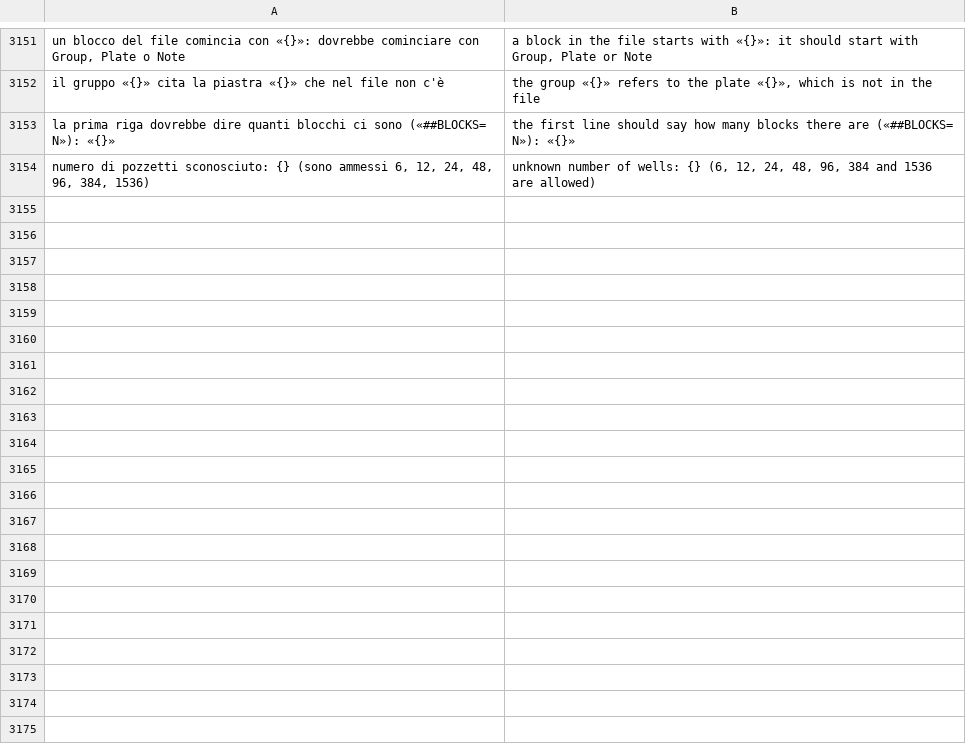
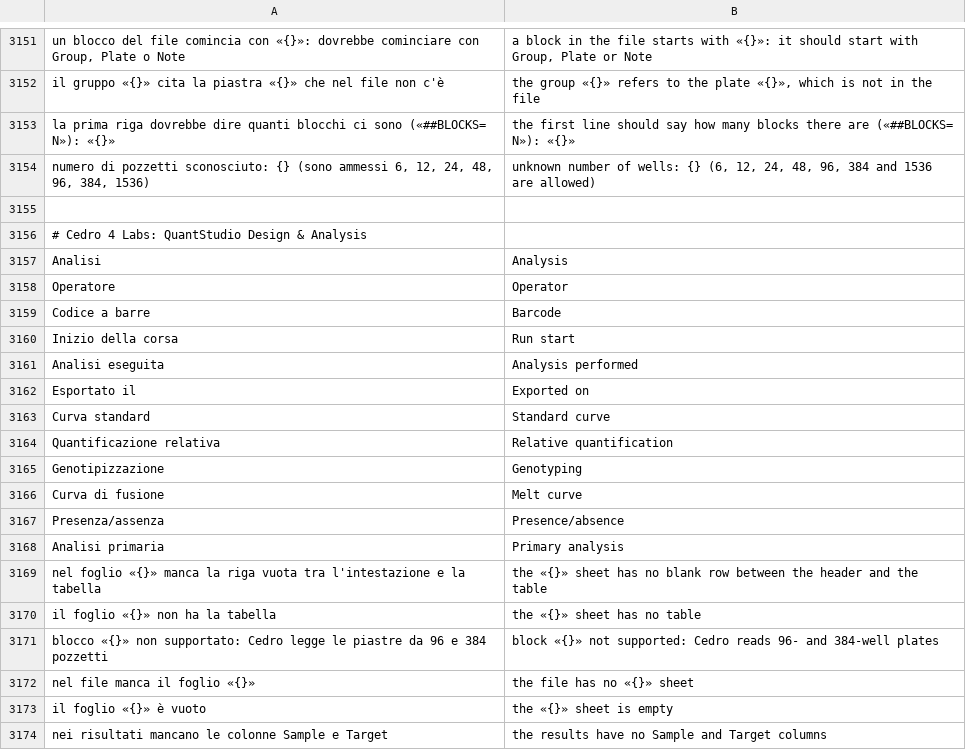
Before and after one commit to realfulvio/cedro, a TSV file: i18n/en.tsv, drawn as a sheet; only a part is shown, gaps mark what is left out; the diff covers the shown part only; the diff names each change by its address in the sheet, - before the commit and + after, or states it on an @@ line.

```diff
--- a/i18n/en.tsv
+++ b/i18n/en.tsv
+row 3155: (empty)
+row 3156: # Cedro 4 Labs: QuantStudio Design & Analysis
+row 3157: Analisi | Analysis
+row 3158: Operatore | Operator
+row 3159: Codice a barre | Barcode
+row 3160: Inizio della corsa | Run start
+row 3161: Analisi eseguita | Analysis performed
+row 3162: Esportato il | Exported on
+row 3163: Curva standard | Standard curve
+row 3164: Quantificazione relativa | Relative quantification
+row 3165: Genotipizzazione | Genotyping
+row 3166: Curva di fusione | Melt curve
+row 3167: Presenza/assenza | Presence/absence
+row 3168: Analisi primaria | Primary analysis
+row 3169: nel foglio «{}» manca la riga vuota tra l'intestazione e la tabella | the «{}» sheet has no blank row between the header and the table
+row 3170: il foglio «{}» non ha la tabella | the «{}» sheet has no table
+row 3171: blocco «{}» non supportato: Cedro legge le piastre da 96 e 384 pozzetti | block «{}» not supported: Cedro reads 96- and 384-well plates
+row 3172: nel file manca il foglio «{}» | the file has no «{}» sheet
+row 3173: il foglio «{}» è vuoto | the «{}» sheet is empty
+row 3174: nei risultati mancano le colonne Sample e Target | the results have no Sample and Target columns
```
Also changed, not shown: 12 added rows elsewhere in this file, i18n/de.tsv, i18n/es.tsv, 43 other files.
